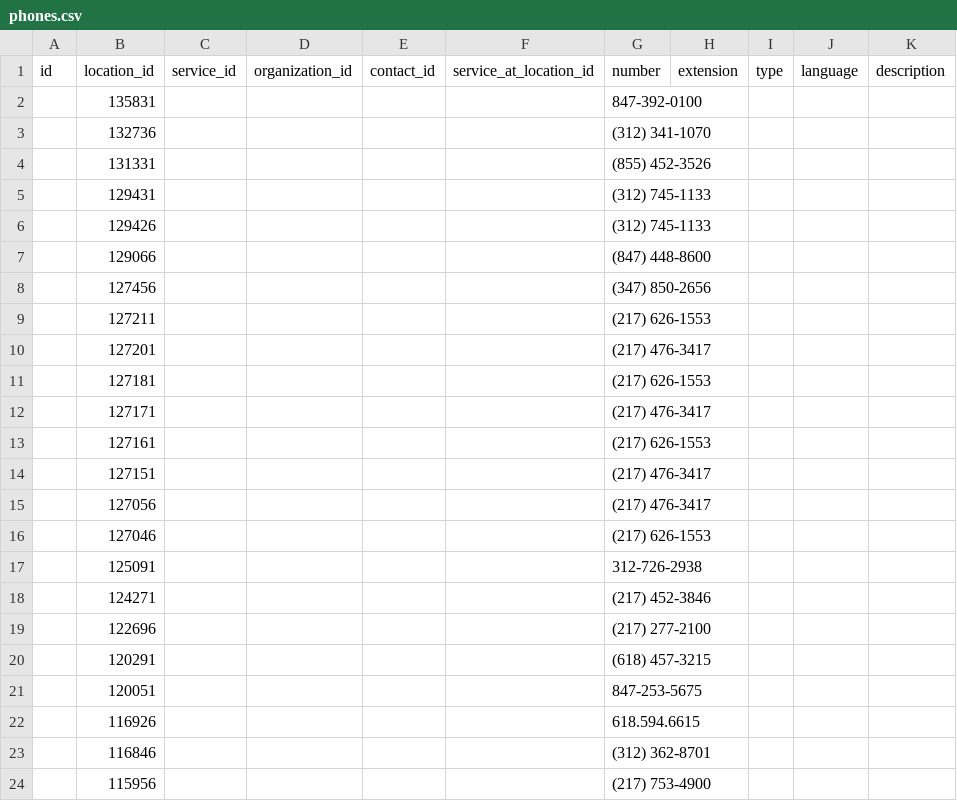
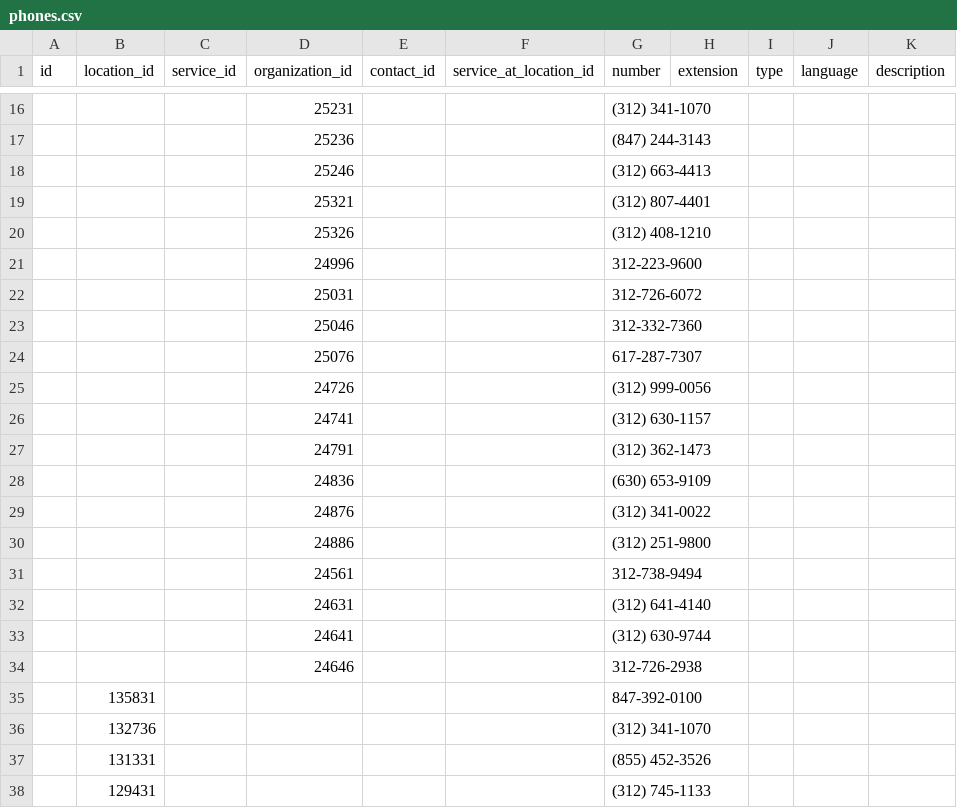
Before and after one commit to openreferral/hsds-transformer, a CSV file: tmp/phones.csv, drawn as a sheet; only a part is shown, gaps mark what is left out; the shorter side is filled out with more unchanged rows; the diff covers the shown part only; the diff names each change by its address in the sheet, - before the commit and + after, or states it on an @@ line.

Commit message:
Add phone number parsing to organizations

```diff
--- a/tmp/phones.csv
+++ b/tmp/phones.csv
+row 16:  |  |  | 25231 |  |  | (312) 341-1070
+row 17:  |  |  | 25236 |  |  | (847) 244-3143
+row 18:  |  |  | 25246 |  |  | (312) 663-4413
+row 19:  |  |  | 25321 |  |  | (312) 807-4401
+row 20:  |  |  | 25326 |  |  | (312) 408-1210
+row 21:  |  |  | 24996 |  |  | 312-223-9600
+row 22:  |  |  | 25031 |  |  | 312-726-6072
+row 23:  |  |  | 25046 |  |  | 312-332-7360
+row 24:  |  |  | 25076 |  |  | 617-287-7307
+row 25:  |  |  | 24726 |  |  | (312) 999-0056
+row 26:  |  |  | 24741 |  |  | (312) 630-1157
+row 27:  |  |  | 24791 |  |  | (312) 362-1473
+row 28:  |  |  | 24836 |  |  | (630) 653-9109
+row 29:  |  |  | 24876 |  |  | (312) 341-0022
+row 30:  |  |  | 24886 |  |  | (312) 251-9800
+row 31:  |  |  | 24561 |  |  | 312-738-9494
+row 32:  |  |  | 24631 |  |  | (312) 641-4140
+row 33:  |  |  | 24641 |  |  | (312) 630-9744
+row 34:  |  |  | 24646 |  |  | 312-726-2938
```
Also changed, not shown: 14 added rows elsewhere in this file, 4 other files.
